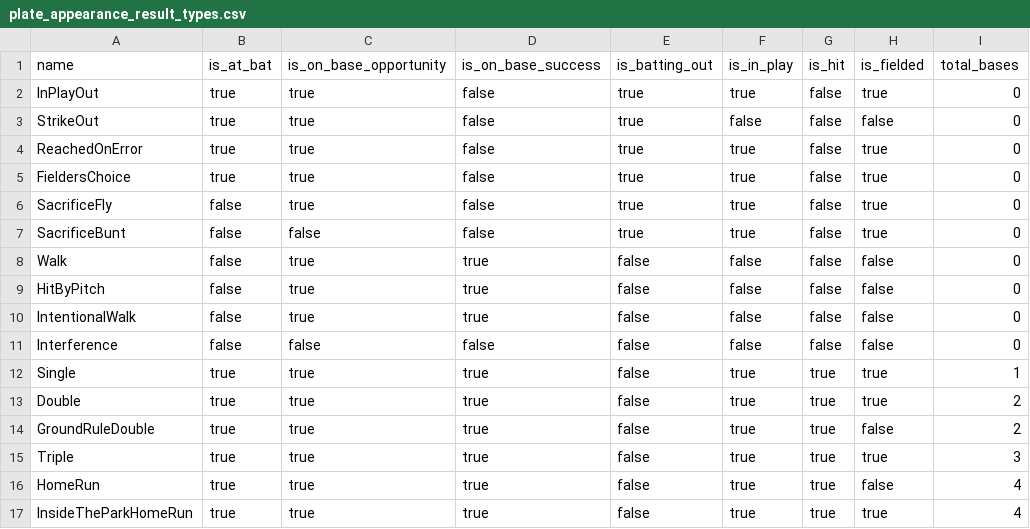
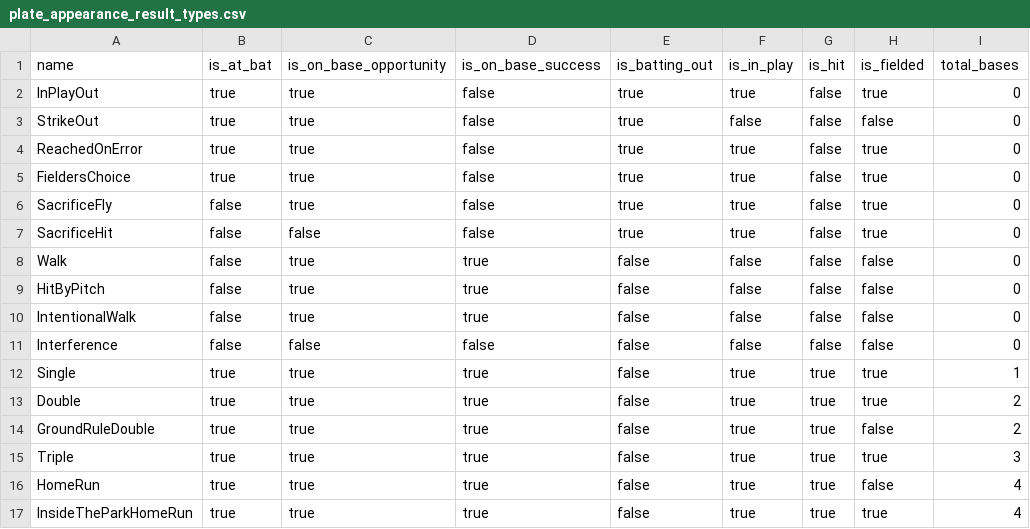
Before and after one commit to droher/baseball.computer, a CSV file: timeball/seeds/plate_appearance_result_types.csv, drawn as a sheet.

```diff
--- a/timeball/seeds/plate_appearance_result_types.csv
+++ b/timeball/seeds/plate_appearance_result_types.csv
@@ -6,3 +6,3 @@ FieldersChoice,true,true,false,true,true,false,true,0
 SacrificeFly,false,true,false,true,true,false,true,0
-SacrificeBunt,false,false,false,true,true,false,true,0
+SacrificeHit,false,false,false,true,true,false,true,0
 Walk,false,true,true,false,false,false,false,0
```
Also changed, not shown: 2 other files.
